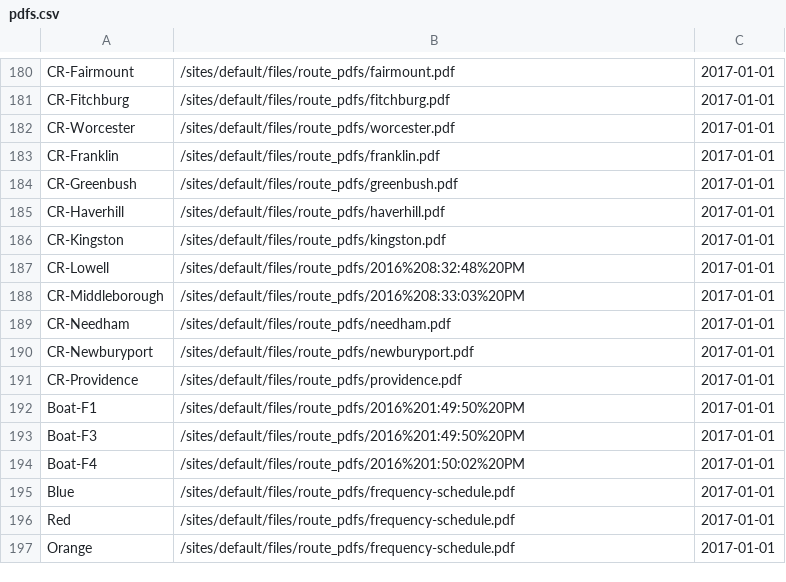
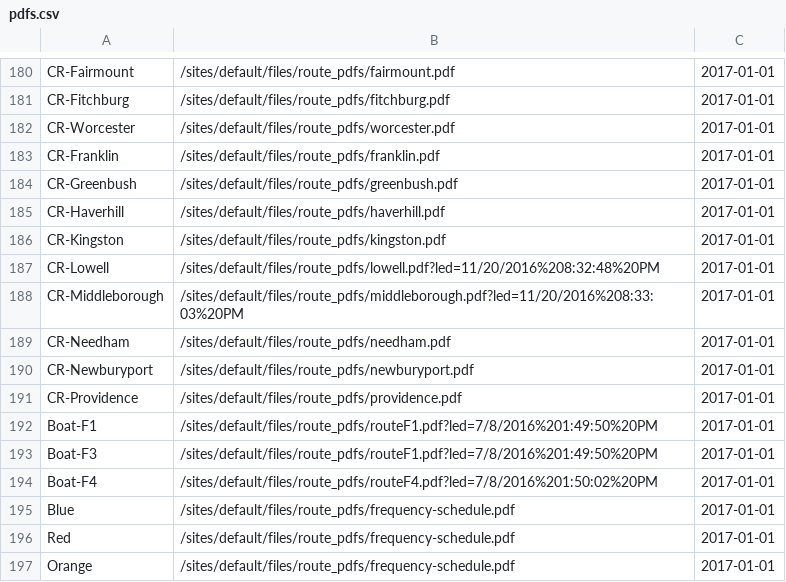
Before and after one commit to thecristen/dotcom, a CSV file: apps/routes/priv/pdfs.csv, drawn as a sheet; only a part is shown, gaps mark what is left out.

Commit message:
a few corrections

```diff
--- a/apps/routes/priv/pdfs.csv
+++ b/apps/routes/priv/pdfs.csv
@@ -186,4 +186,4 @@ CR-Haverhill,/sites/default/files/route_pdfs/haverhill.pdf,2017-01-01
 CR-Kingston,/sites/default/files/route_pdfs/kingston.pdf,2017-01-01
-CR-Lowell,/sites/default/files/route_pdfs/2016%208:32:48%20PM,2017-01-01
-CR-Middleborough,/sites/default/files/route_pdfs/2016%208:33:03%20PM,2017-01-01
+CR-Lowell,/sites/default/files/route_pdfs/lowell.pdf?led=11/20/2016%208:32:48%20PM,2017-01-01
+CR-Middleborough,/sites/default/files/route_pdfs/middleborough.pdf?led=11/20/2016%208:33:03%20PM,2017-01-01
 CR-Needham,/sites/default/files/route_pdfs/needham.pdf,2017-01-01
@@ -191,5 +191,5 @@ CR-Newburyport,/sites/default/files/route_pdfs/newburyport.pdf,2017-01-01
 CR-Providence,/sites/default/files/route_pdfs/providence.pdf,2017-01-01
-Boat-F1,/sites/default/files/route_pdfs/2016%201:49:50%20PM,2017-01-01
-Boat-F3,/sites/default/files/route_pdfs/2016%201:49:50%20PM,2017-01-01
-Boat-F4,/sites/default/files/route_pdfs/2016%201:50:02%20PM,2017-01-01
+Boat-F1,/sites/default/files/route_pdfs/routeF1.pdf?led=7/8/2016%201:49:50%20PM,2017-01-01
+Boat-F3,/sites/default/files/route_pdfs/routeF1.pdf?led=7/8/2016%201:49:50%20PM,2017-01-01
+Boat-F4,/sites/default/files/route_pdfs/routeF4.pdf?led=7/8/2016%201:50:02%20PM,2017-01-01
 Blue,/sites/default/files/route_pdfs/frequency-schedule.pdf,2017-01-01
```
